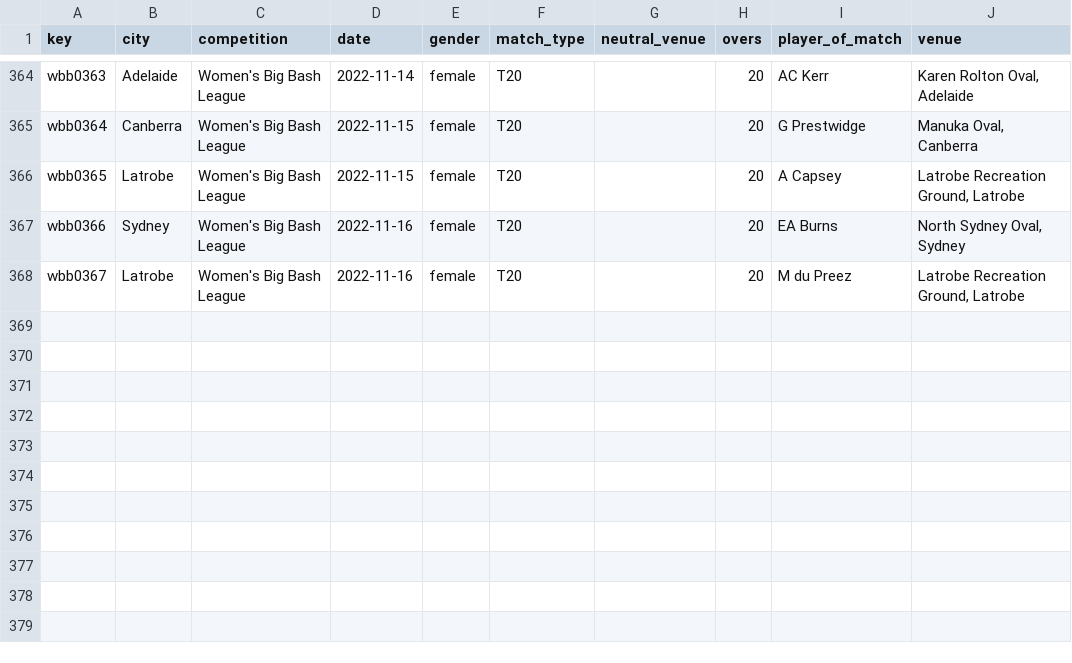
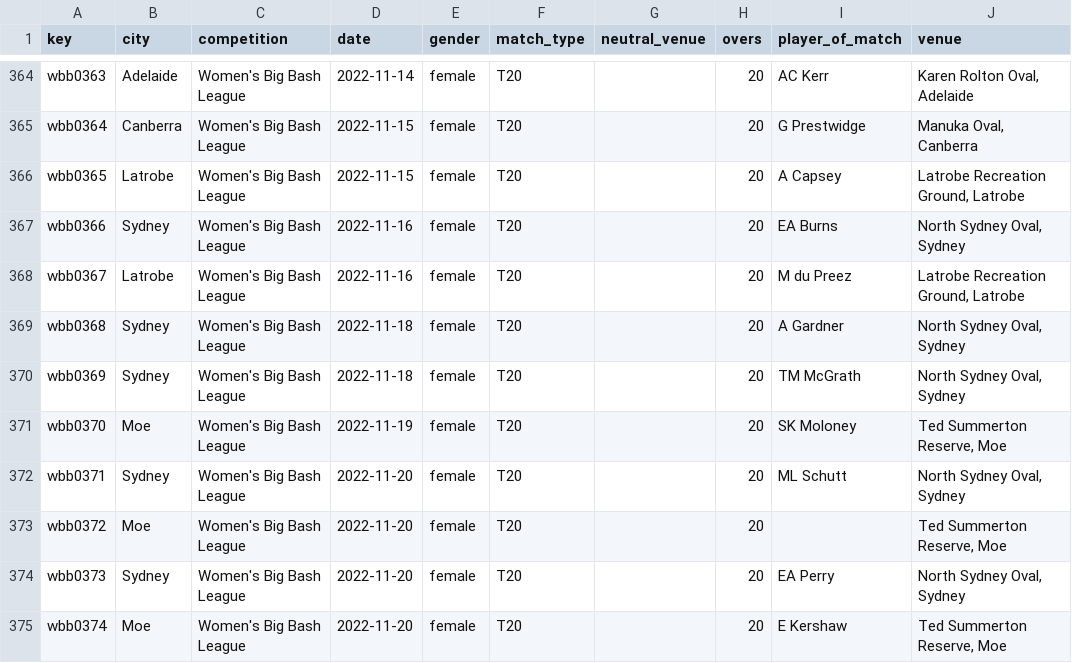
Before and after one commit to sawlachintan/cricket_data, a CSV file: wbb_data/info_df.csv, drawn as a sheet; only a part is shown, gaps mark what is left out; the diff names each change by its address in the sheet, - before the commit and + after, or states it on an @@ line.

```diff
--- a/wbb_data/info_df.csv
+++ b/wbb_data/info_df.csv
+row 369: wbb0368 | Sydney | Women's Big Bash League | 2022-11-18 | female | T20 |  | 20 | A Gardner | North Sydney Oval, Sydney
+row 370: wbb0369 | Sydney | Women's Big Bash League | 2022-11-18 | female | T20 |  | 20 | TM McGrath | North Sydney Oval, Sydney
+row 371: wbb0370 | Moe | Women's Big Bash League | 2022-11-19 | female | T20 |  | 20 | SK Moloney | Ted Summerton Reserve, Moe
+row 372: wbb0371 | Sydney | Women's Big Bash League | 2022-11-20 | female | T20 |  | 20 | ML Schutt | North Sydney Oval, Sydney
+row 373: wbb0372 | Moe | Women's Big Bash League | 2022-11-20 | female | T20 |  | 20 |  | Ted Summerton Reserve, Moe
+row 374: wbb0373 | Sydney | Women's Big Bash League | 2022-11-20 | female | T20 |  | 20 | EA Perry | North Sydney Oval, Sydney
+row 375: wbb0374 | Moe | Women's Big Bash League | 2022-11-20 | female | T20 |  | 20 | E Kershaw | Ted Summerton Reserve, Moe
```
Also changed, not shown: t20s_data/info_df.csv, t20s_data/umpires_df.csv, 14 other files.
